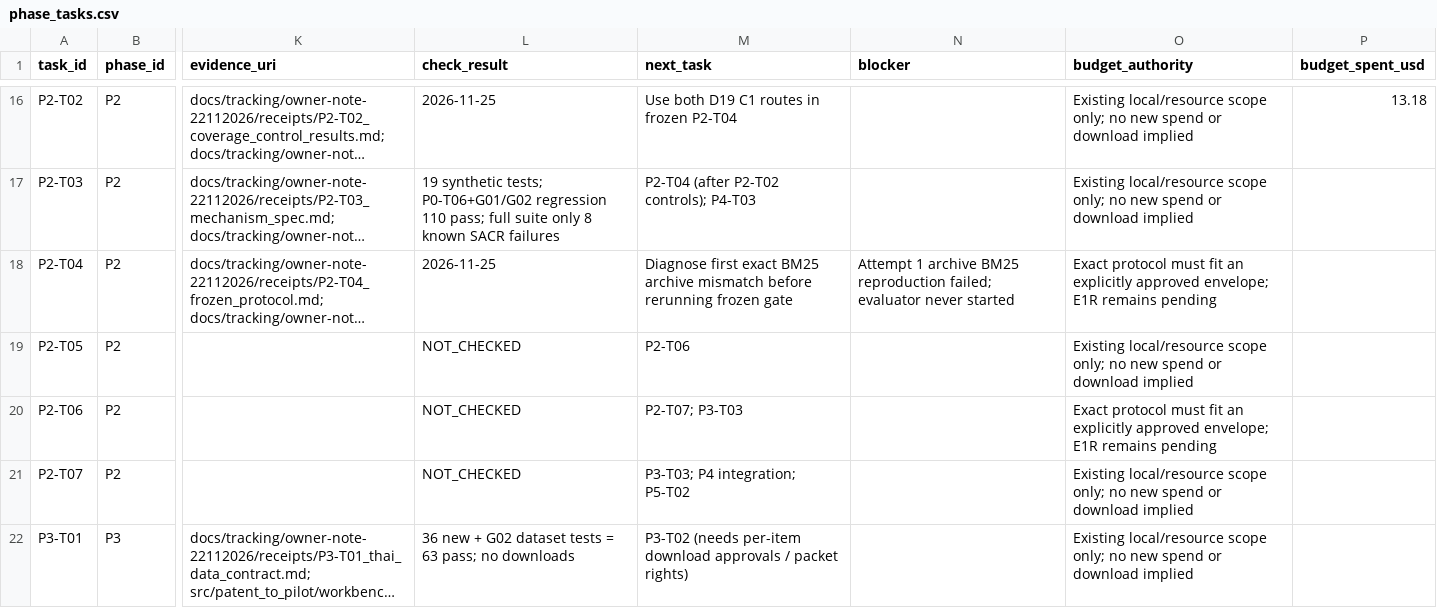
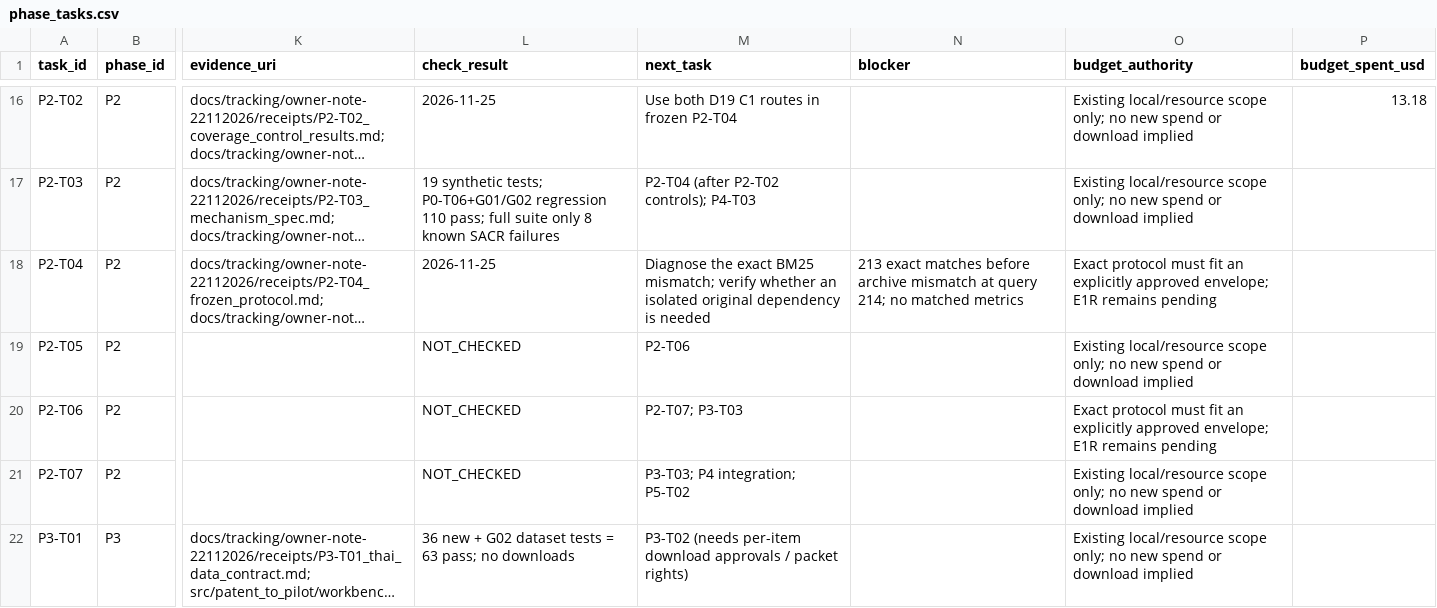
Before and after one commit to siriponsri/patent-to-pilot, a CSV file: docs/tracking/owner-note-22112026/phase_tasks.csv, drawn as a sheet; only a part is shown, gaps mark what is left out; long unchanged cells end in …; the diff names each change by its address in the sheet, - before the commit and + after, or states it on an @@ line.

```diff
--- a/docs/tracking/owner-note-22112026/phase_tasks.csv
+++ b/docs/tracking/owner-note-22112026/phase_tasks.csv
-M18 (next_task): Diagnose first exact BM25 archive mismatch before rerunning frozen gate
+M18 (next_task): Diagnose the exact BM25 mismatch; verify whether an isolated original dependency is needed
-N18 (blocker): Attempt 1 archive BM25 reproduction failed; evaluator never started
+N18 (blocker): 213 exact matches before archive mismatch at query 214; no matched metrics
```
Also changed, not shown: 6 other files.
